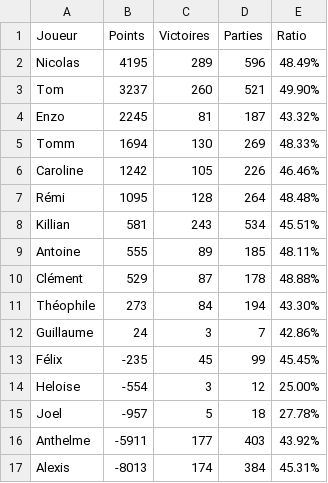
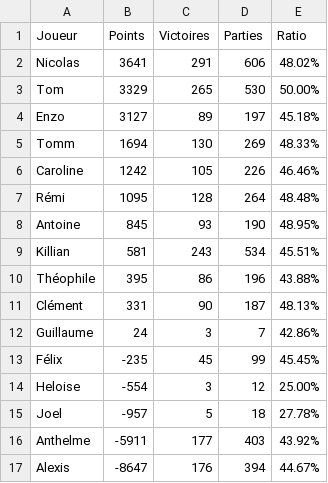
Before and after one commit to Nicolas62x/TarotCalculator, a CSV file: output/rating.csv, drawn as a sheet.

```diff
--- a/output/rating.csv
+++ b/output/rating.csv
@@ -1,5 +1,5 @@
 Joueur;Points;Victoires;Parties;Ratio
-Nicolas;4195;289;596;48.49%
-Tom;3237;260;521;49.90%
-Enzo;2245;81;187;43.32%
+Nicolas;3641;291;606;48.02%
+Tom;3329;265;530;50.00%
+Enzo;3127;89;197;45.18%
 Tomm;1694;130;269;48.33%
@@ -7,6 +7,6 @@ Caroline;1242;105;226;46.46%
 Rémi;1095;128;264;48.48%
+Antoine;845;93;190;48.95%
 Killian;581;243;534;45.51%
-Antoine;555;89;185;48.11%
-Clément;529;87;178;48.88%
-Théophile;273;84;194;43.30%
+Théophile;395;86;196;43.88%
+Clément;331;90;187;48.13%
 Guillaume;24;3;7;42.86%
@@ -16,2 +16,2 @@ Joel;-957;5;18;27.78%
 Anthelme;-5911;177;403;43.92%
-Alexis;-8013;174;384;45.31%
+Alexis;-8647;176;394;44.67%
```
Also changed, not shown: output/history.csv, output/winrates.csv.
